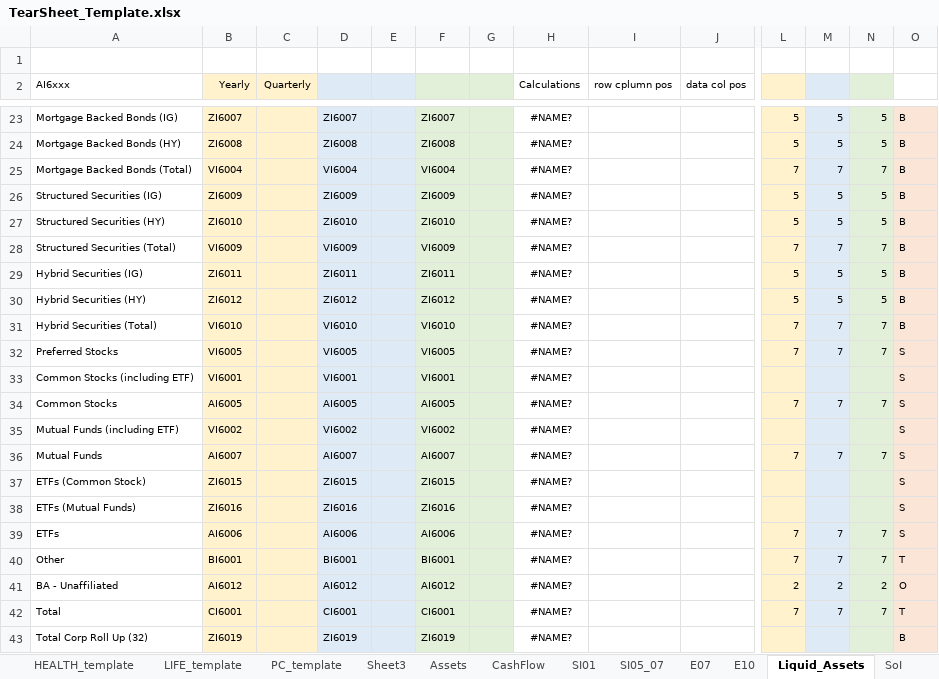
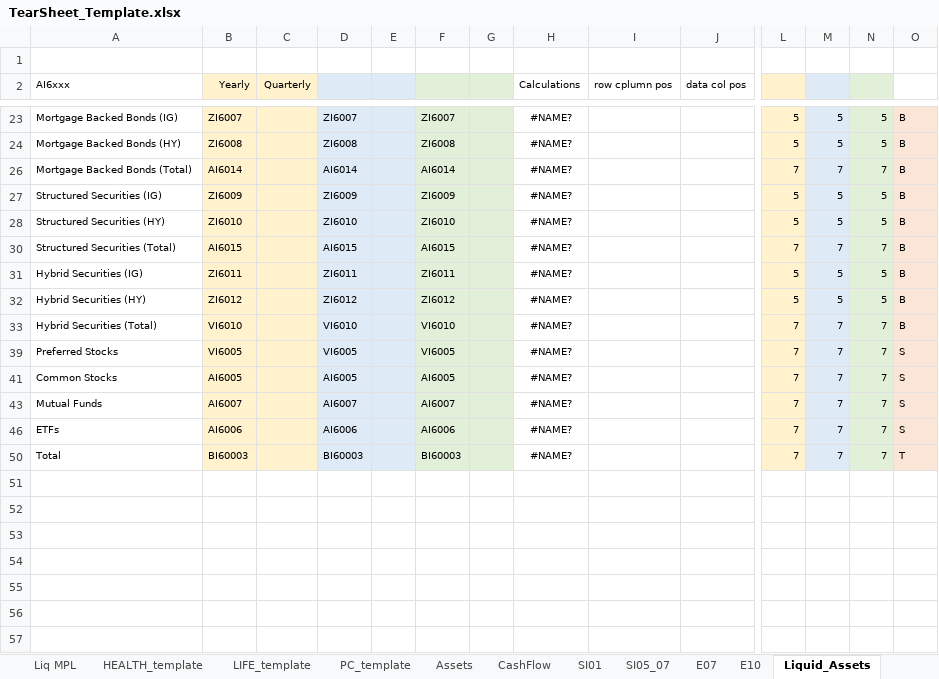
Before and after one commit to tjevon/aumi, an Excel workbook: data/templates/TearSheet_Template.xlsx, sheet Liquid_Assets, drawn as a sheet; only a part is shown, gaps mark what is left out; values as stored, in another font and other column widths than the file's, no borders; removed rows and columns are numbered as before the commit, all else as after; rows hold the shown columns only; the diff covers the shown part only; the diff names each change by its address in the sheet, - before the commit and + after, or states it on an @@ line.

Commit message:
Cleanup, added Cash, Real Estate
Removed Other - alligned everything for clarity

```diff
--- a/data/templates/TearSheet_Template.xlsx (sheet Liquid_Assets)
+++ b/data/templates/TearSheet_Template.xlsx (sheet Liquid_Assets)
-sheet tab: Sheet3
-B26 (Yearly): VI6004
+B26 (Yearly): AI6014
-D26: VI6004
+D26: AI6014
-F26: VI6004
+F26: AI6014
-B30 (Yearly): VI6009
+B30 (Yearly): AI6015
-D30: VI6009
+D30: AI6015
-F30: VI6009
+F30: AI6015
@@ row 33 hidden: Common Stocks (including ETF) | VI6001 |  | VI6001 |  | VI6001 |  | #NAME? |  |  |  |  |  | S @@
@@ row 35 hidden: Mutual Funds (including ETF) | VI6002 |  | VI6002 |  | VI6002 |  | #NAME? |  |  |  |  |  | S @@
@@ row 37 hidden: ETFs (Common Stock) | ZI6015 |  | ZI6015 |  | ZI6015 |  | #NAME? |  |  |  |  |  | S @@
@@ row 38 hidden: ETFs (Mutual Funds) | ZI6016 |  | ZI6016 |  | ZI6016 |  | #NAME? |  |  |  |  |  | S @@
-row 40: Other | BI6001 |  | BI6001 |  | BI6001 |  | #NAME? |  |  | 7 | 7 | 7 | T
-row 41: BA - Unaffiliated | AI6012 |  | AI6012 |  | AI6012 |  | #NAME? |  |  | 2 | 2 | 2 | O
-B50 (Yearly): CI6001
+B50 (Yearly): BI60003
-D50: CI6001
+D50: BI60003
-F50: CI6001
+F50: BI60003
@@ row 43 hidden: Total Corp Roll Up (32) | ZI6019 |  | ZI6019 |  | ZI6019 |  | #NAME? |  |  |  |  |  | B @@
```
Also changed, not shown: 1 removed row and 3 hidden or unhidden rows elsewhere in this sheet, sheet Assets, sheet E07, sheet E10, sheet SI05_07, sheet Real_Estate, sheet PC_template, 10 more sheets, other sheet tabs, formulas that keep their value, hidden cells, charts or pictures.
